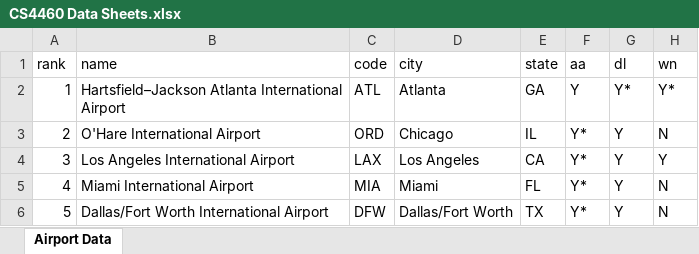
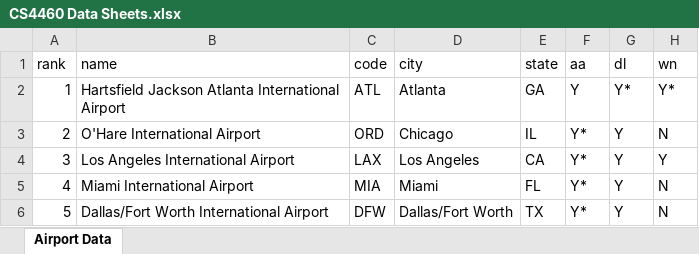
Before and after one commit to aahvocado/InfoVis_AirportMap, an Excel workbook: AirportMap/data/CS4460 Data Sheets.xlsx, sheet Airport Data, drawn as a sheet; only a part is shown; values as stored, in another font and other column widths than the file's, no borders; the diff names each change by its address in the sheet, - before the commit and + after, or states it on an @@ line.

```diff
--- a/AirportMap/data/CS4460 Data Sheets.xlsx (sheet Airport Data)
+++ b/AirportMap/data/CS4460 Data Sheets.xlsx (sheet Airport Data)
-B2 (name): Hartsfield–Jackson Atlanta International…
+B2 (name): Hartsfield Jackson Atlanta International…
```
Also changed, not shown: 5 other files.
